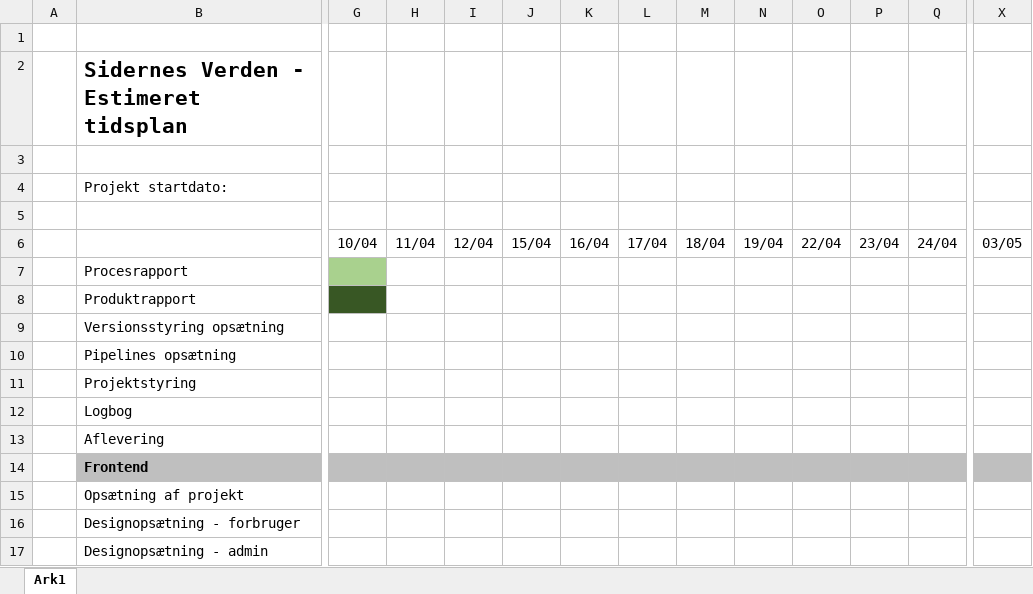
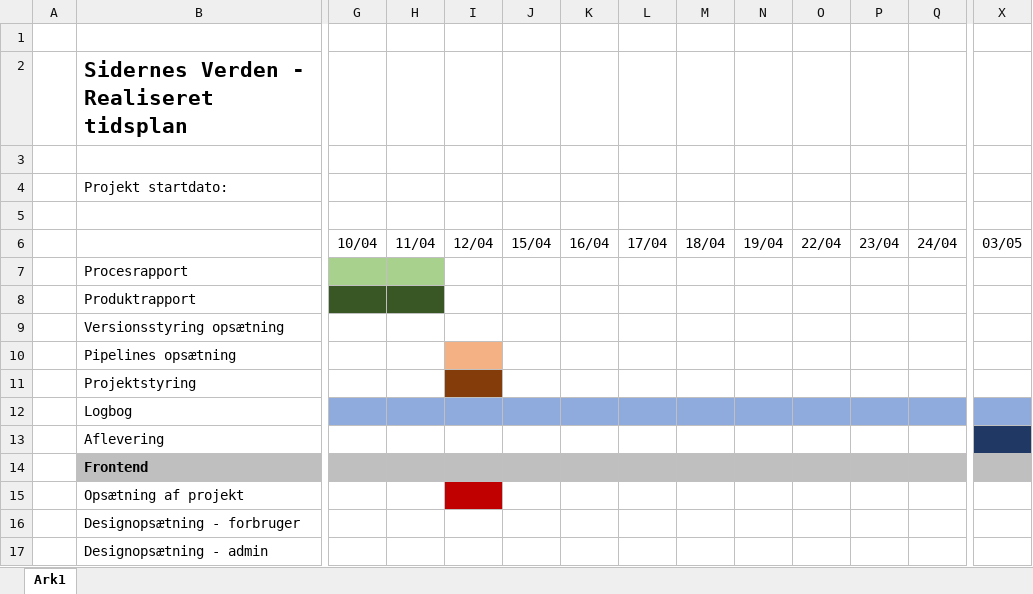
Before and after one commit to MichaelAggerholm/Apprentice_Test, an Excel workbook: Assets/Documents/Realiseret_tidsplan.xlsx, sheet Ark1, drawn as a sheet; only a part is shown, gaps mark what is left out; values as stored, in another font and other column widths than the file's, no borders; the diff covers the shown part only; the diff names each change by its address in the sheet, - before the commit and + after, or states it on an @@ line.

Commit message:
Opdatering af rapporter samt tidsplaner efter dagens arbejde

```diff
--- a/Assets/Documents/Realiseret_tidsplan.xlsx (sheet Ark1)
+++ b/Assets/Documents/Realiseret_tidsplan.xlsx (sheet Ark1)
-B2: Sidernes Verden - Estimeret tidsplan
+B2: Sidernes Verden - Realiseret tidsplan
-H7 fill: none
+H7 fill: #A9D18E
-H8 fill: none
+H8 fill: #385724
-I10 fill: none
+I10 fill: #F4B183
-I11 fill: none
+I11 fill: #843C0B
-G12:X12 fill: none
+G12:X12 fill: #8FAADC
-X13 fill: none
+X13 fill: #203864
-I15 fill: none
+I15 fill: #C00000
```
Also changed, not shown: cell formats elsewhere in this sheet, Assets/Documents/Estimeret_tidsplan.xlsx, 2 other files.
